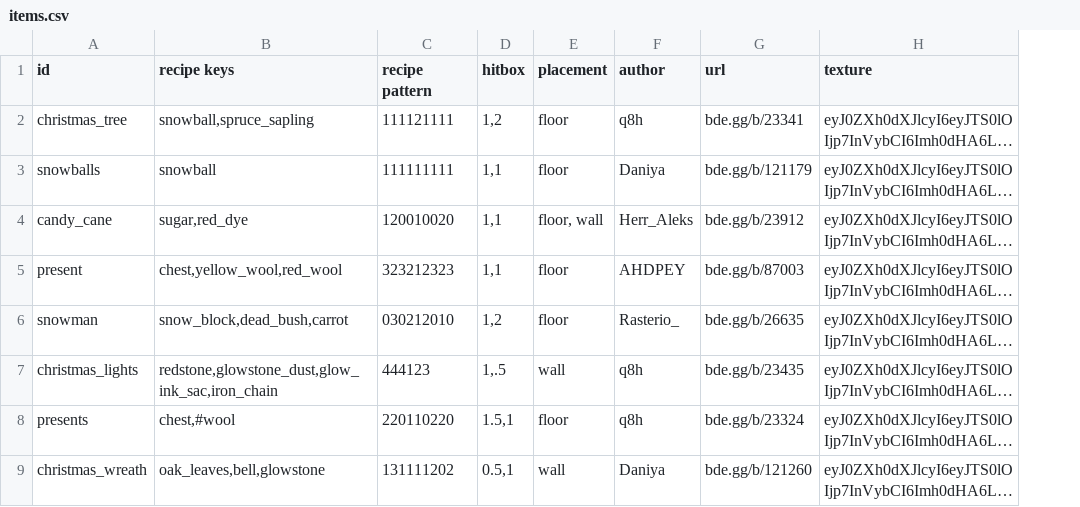
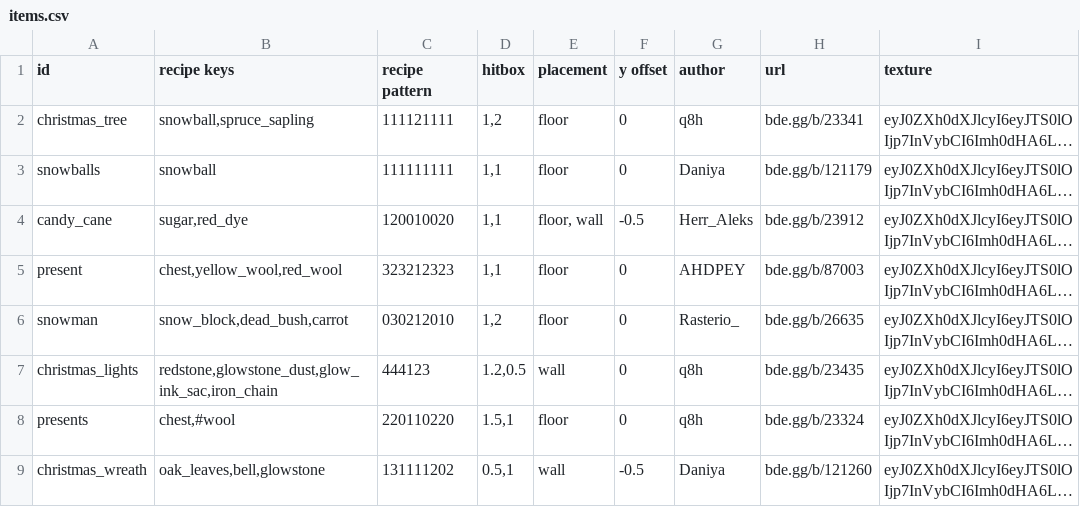
Before and after one commit to YoavTC/christmas-decorations, a CSV file: scripts/items.csv, drawn as a sheet; only a part is shown; long unchanged cells end in …; the diff names each change by its address in the sheet, - before the commit and + after, or states it on an @@ line.

Commit message:
Add y offset support for wall decorations

```diff
--- a/scripts/items.csv
+++ b/scripts/items.csv
+column F (y offset), rows 2-9: 0 | 0 | -0.5 | 0 | 0 | 0 | 0 | -0.5
-D7 (hitbox): 1,.5
+D7 (hitbox): 1.2,0.5
```
Also changed, not shown: 36 other files.
